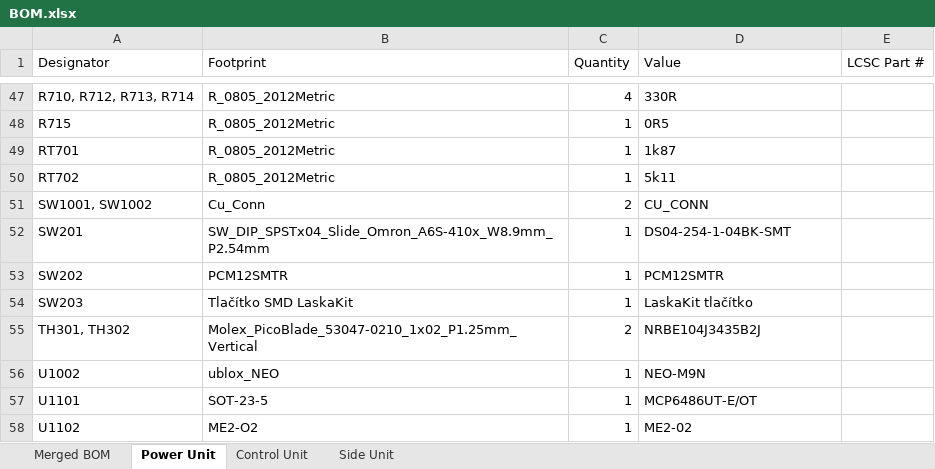
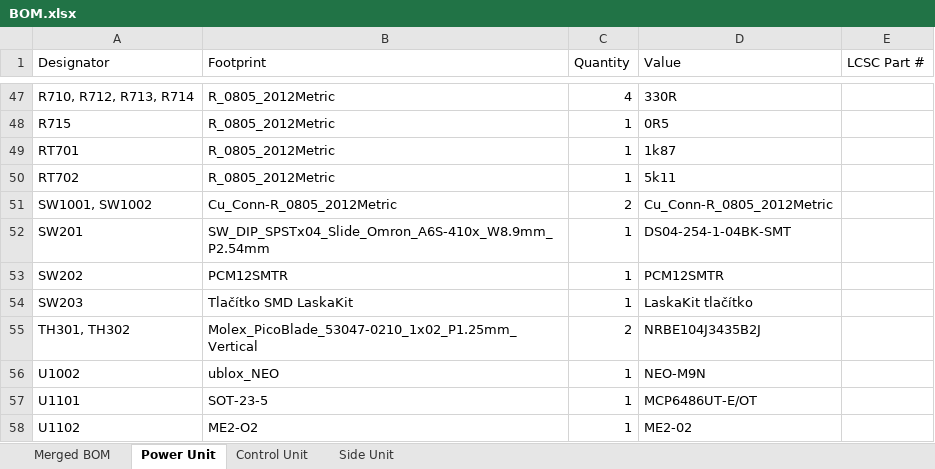
Before and after one commit to Project-SkyFall/CanSat-2023, an Excel workbook: PCB design/Other/BOM/BOM.xlsx, sheet Power Unit, drawn as a sheet; only a part is shown, gaps mark what is left out; values as stored, in another font and other column widths than the file's, no borders; table styles not drawn; the diff names each change by its address in the sheet, - before the commit and + after, or states it on an @@ line.

```diff
--- a/PCB design/Other/BOM/BOM.xlsx (sheet Power Unit)
+++ b/PCB design/Other/BOM/BOM.xlsx (sheet Power Unit)
-B51 (Footprint): Cu_Conn
+B51 (Footprint): Cu_Conn-R_0805_2012Metric
-D51 (Value): CU_CONN
+D51 (Value): Cu_Conn-R_0805_2012Metric
```
Also changed, not shown: sheet Merged BOM, 56 other files.
